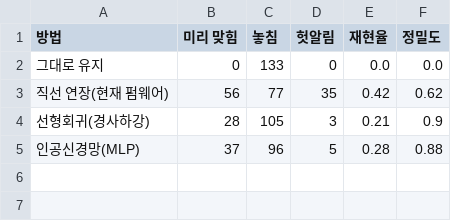
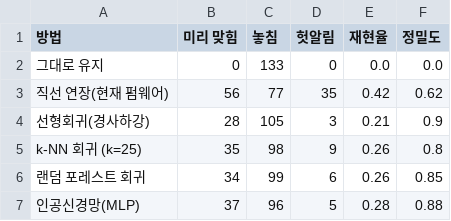
Before and after one commit to kimhojun0114/classroom-env, a CSV file: results/02_alert_scores.csv, drawn as a sheet.

```diff
--- a/results/02_alert_scores.csv
+++ b/results/02_alert_scores.csv
@@ -4,2 +4,4 @@
 선형회귀(경사하강),28,105,3,0.21,0.9
+k-NN 회귀 (k=25),35,98,9,0.26,0.8
+랜덤 포레스트 회귀,34,99,6,0.26,0.85
 인공신경망(MLP),37,96,5,0.28,0.88
```
Also changed, not shown: results/02_forecast_scores.csv, results/03_classifier_scores.csv, 12 other files.
